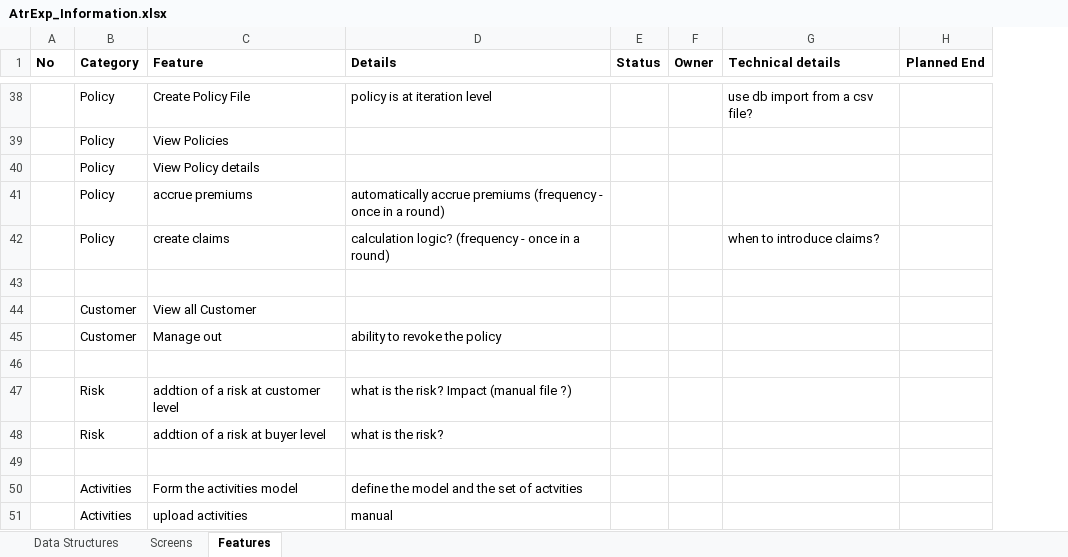
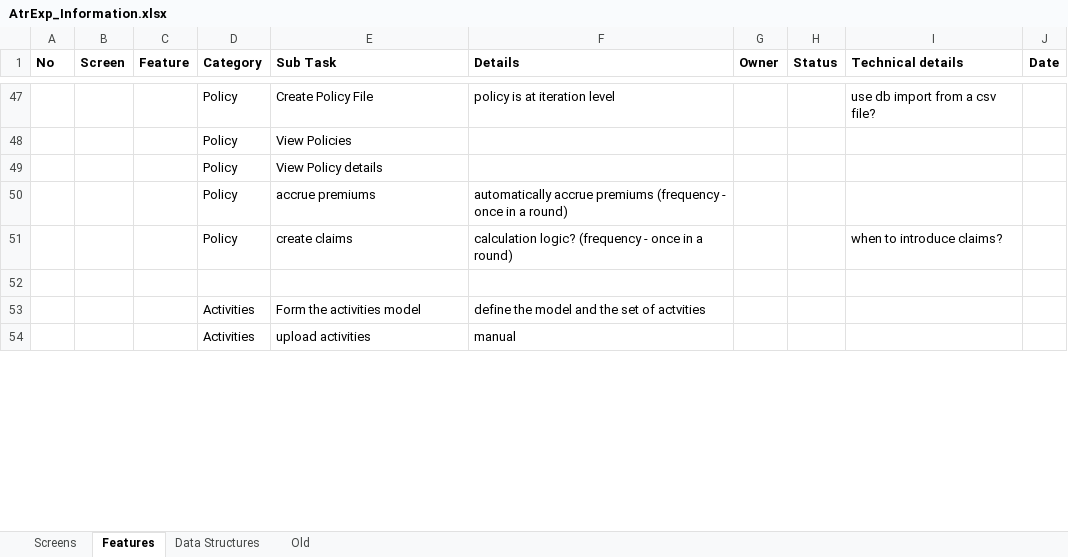
Before and after one commit to evolvegame/atpexp, an Excel workbook: document/spec/AtrExp_Information.xlsx, sheet Features, drawn as a sheet; only a part is shown, gaps mark what is left out; values as stored, in another font and other column widths than the file's, no borders; table styles not drawn; removed rows and columns are numbered as before the commit, all else as after; the diff covers the shown part only; the diff names each change by its address in the sheet, - before the commit and + after, or states it on an @@ line.

```diff
--- a/document/spec/AtrExp_Information.xlsx (sheet Features)
+++ b/document/spec/AtrExp_Information.xlsx (sheet Features)
+sheet tab: Old
@@ sheet tab order changed: Screens | Features | Data Structures | Old @@
+column B (Screen), empty
+column C (Feature), empty
-column E (Status), empty
+column H (Status), empty
-column H (Planned End), empty
+column J (Date), empty
-E1: Feature
+E1: Sub Task
-row 44:  | Customer | View all Customer
-row 45:  | Customer | Manage out | ability to revoke the policy
-row 46: (empty)
-row 47:  | Risk | addtion of a risk at customer level | what is the risk? Impact (manual file ?)
-row 48:  | Risk | addtion of a risk at buyer level | what is the risk?
-row 49: (empty)
```
Also changed, not shown: 35 added rows, 36 removed rows and 37 edited cells elsewhere in this sheet, sheet Screens, 30 other files.
